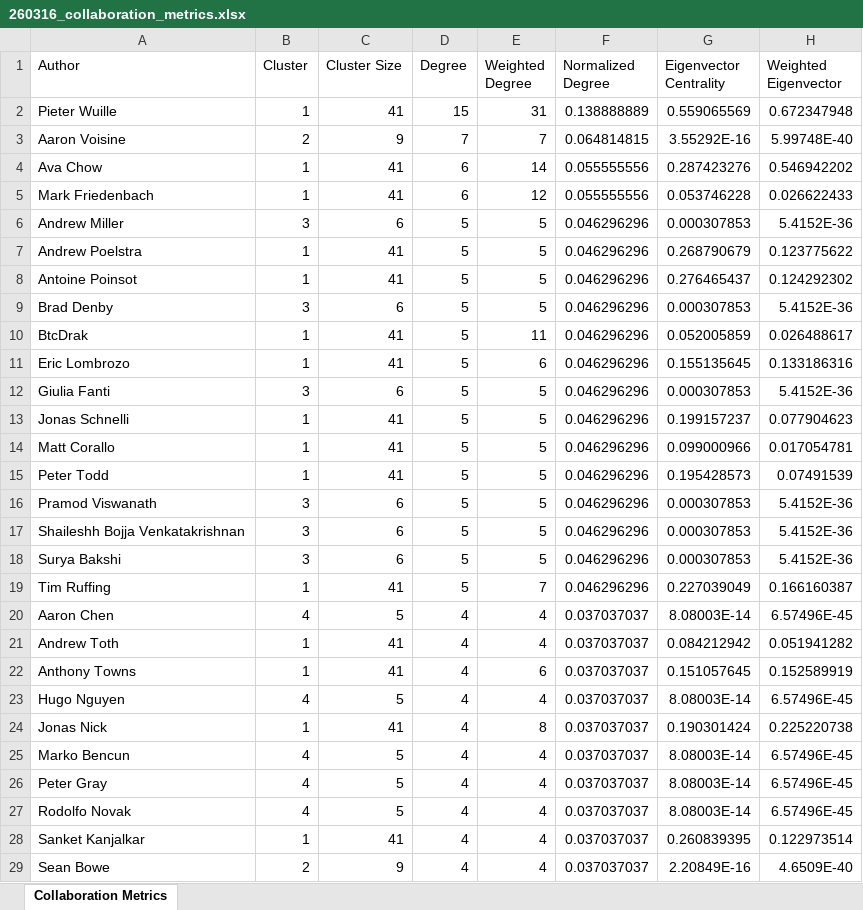
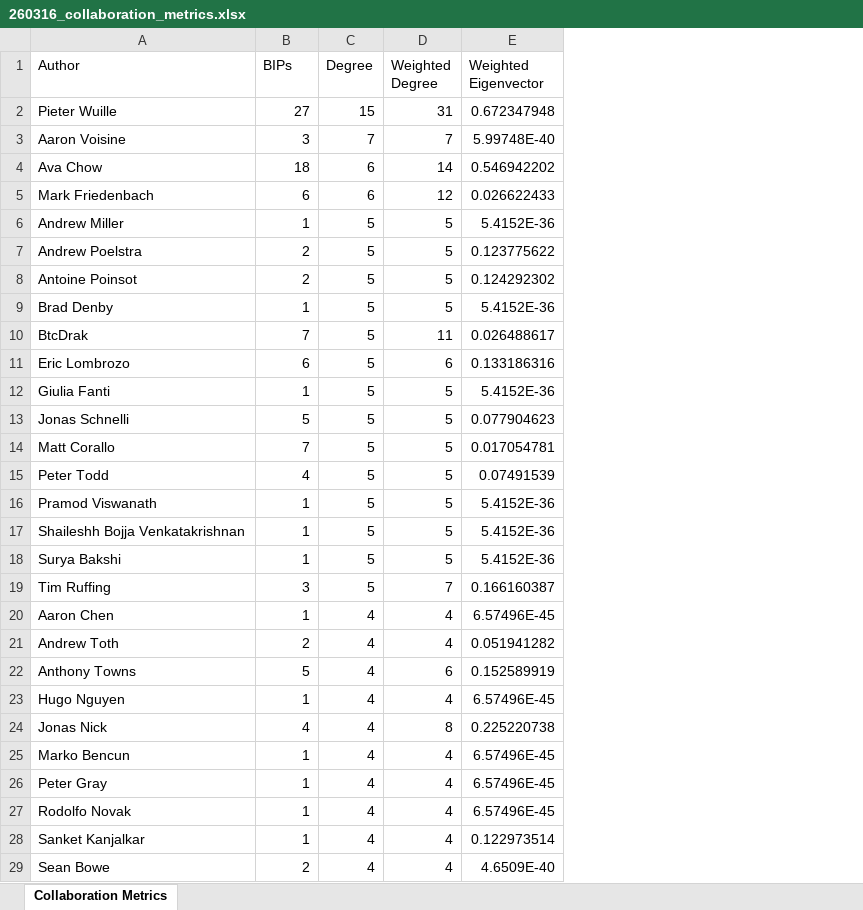
Before and after one commit to ranonymousse/cdv-explorer, an Excel workbook: paper/RQ1/outputs/260316_collaboration_metrics.xlsx, sheet Collaboration Metrics, drawn as a sheet; only a part is shown; values as stored, in another font and other column widths than the file's, no borders; the diff covers the shown part only; the diff names each change by its address in the sheet, - before the commit and + after, or states it on an @@ line.

```diff
--- a/paper/RQ1/outputs/260316_collaboration_metrics.xlsx (sheet Collaboration Metrics)
+++ b/paper/RQ1/outputs/260316_collaboration_metrics.xlsx (sheet Collaboration Metrics)
-column C (Cluster Size), rows 2-29: 41 | 9 | 41 | 41 | 6 | 41 | 41 | 6 | 41 | 41 | 6 | 41 | 41 | 41 | 6 | 6 | 6 | 41 | 5 | 41 | 41 | 5 | 41 | 5 | 5 | 5 | 41 | 9
-column F (Normalized Degree), rows 2-29: 0.138888889 | 0.064814815 | 0.055555556 | 0.055555556 | 0.046296296 | 0.046296296 | 0.046296296 | 0.046296296 | 0.046296296 | 0.046296296 | 0.046296296 | 0.046296296 | 0.046296296 | 0.046296296 | 0.046296296 | 0.046296296 | 0.046296296 | 0.046296296 | 0.037037037 | 0.037037037 | 0.037037037 | 0.037037037 | 0.037037037 | 0.037037037 | 0.037037037 | 0.037037037 | 0.037037037 | 0.037037037
-column G (Eigenvector Centrality), rows 2-29: 0.559065569 | 3.55292E-16 | 0.287423276 | 0.053746228 | 0.000307853 | 0.268790679 | 0.276465437 | 0.000307853 | 0.052005859 | 0.155135645 | 0.000307853 | 0.199157237 | 0.099000966 | 0.195428573 | 0.000307853 | 0.000307853 | 0.000307853 | 0.227039049 | 8.08003E-14 | 0.084212942 | 0.151057645 | 8.08003E-14 | 0.190301424 | 8.08003E-14 | 8.08003E-14 | 8.08003E-14 | 0.260839395 | 2.20849E-16
-B1: Cluster
+B1: BIPs
-B2 (BIPs): 1
+B2 (BIPs): 27
-B3 (BIPs): 2
+B3 (BIPs): 3
-B4 (BIPs): 1
+B4 (BIPs): 18
-B5 (BIPs): 1
+B5 (BIPs): 6
-B6 (BIPs): 3
+B6 (BIPs): 1
-B7:B8 (BIPs): 1
+B7:B8 (BIPs): 2
-B9 (BIPs): 3
+B9 (BIPs): 1
-B10 (BIPs): 1
+B10 (BIPs): 7
-B11 (BIPs): 1
+B11 (BIPs): 6
-B12 (BIPs): 3
+B12 (BIPs): 1
-B13 (BIPs): 1
+B13 (BIPs): 5
-B14 (BIPs): 1
+B14 (BIPs): 7
-B15 (BIPs): 1
+B15 (BIPs): 4
-B16:B18 (BIPs): 3
+B16:B18 (BIPs): 1
-B19 (BIPs): 1
+B19 (BIPs): 3
-B20 (BIPs): 4
+B20 (BIPs): 1
-B21 (BIPs): 1
+B21 (BIPs): 2
-B22 (BIPs): 1
+B22 (BIPs): 5
-B23 (BIPs): 4
+B23 (BIPs): 1
-B24 (BIPs): 1
+B24 (BIPs): 4
-B25:B27 (BIPs): 4
+B25:B27 (BIPs): 1
```
Also changed, not shown: 67 edited cells elsewhere in this sheet, 14 other files.
